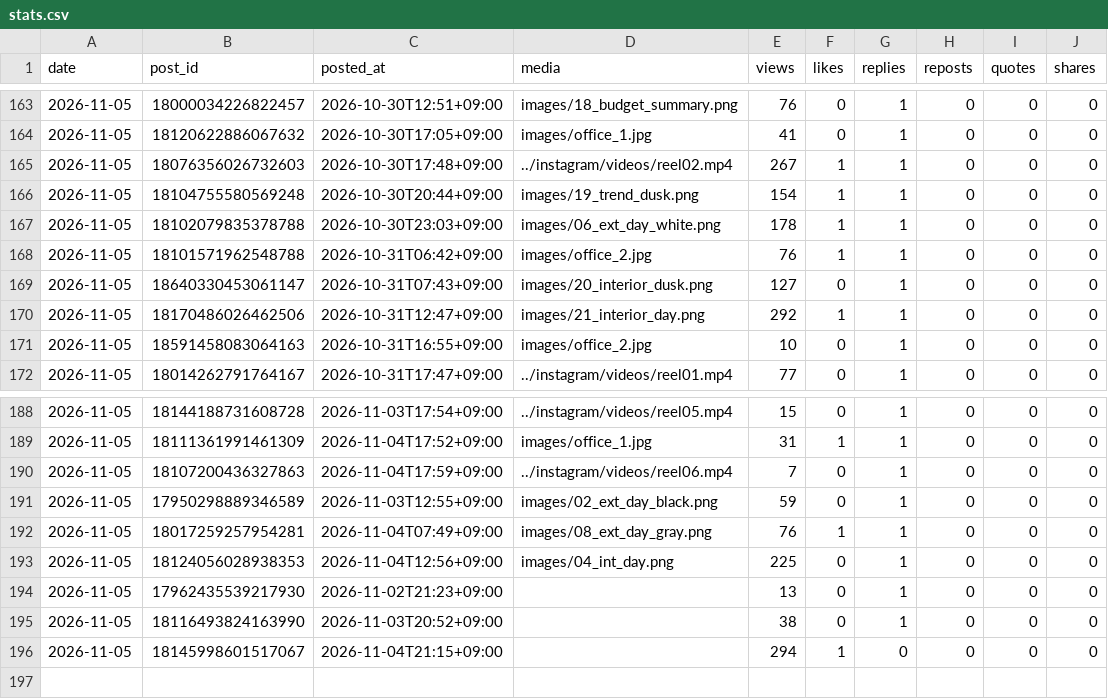
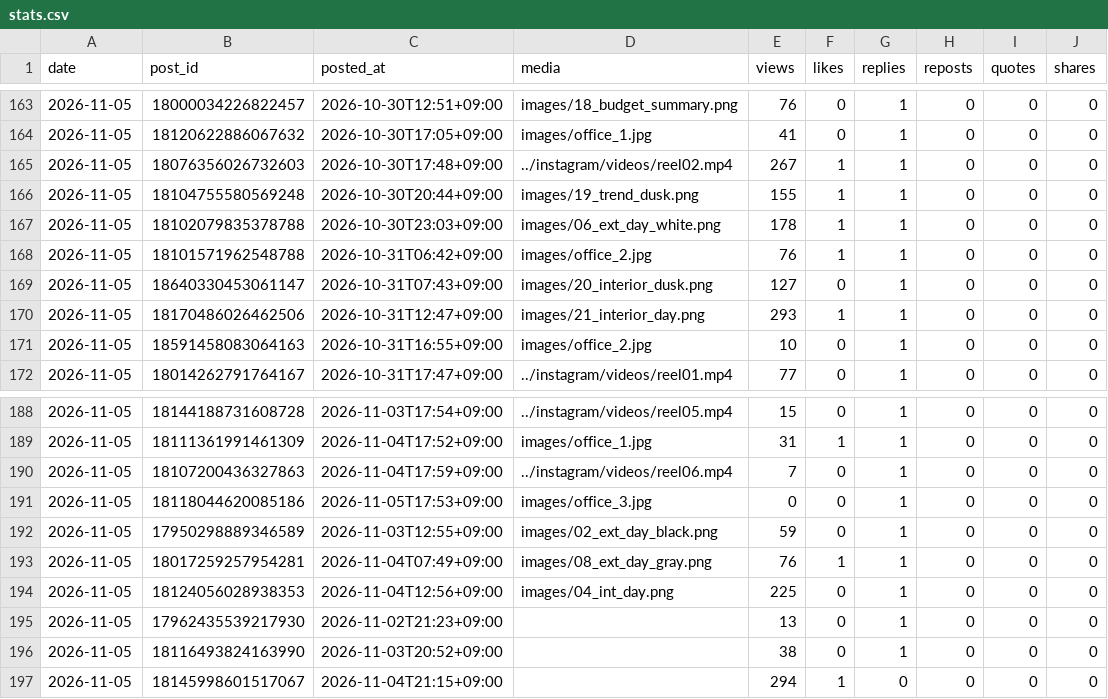
Before and after one commit to rikutonbo318-ctrl/TOWA, a CSV file: threads/stats.csv, drawn as a sheet; only a part is shown, gaps mark what is left out.

Commit message:
Threads: 投稿済みと数字を記録

```diff
--- a/threads/stats.csv
+++ b/threads/stats.csv
@@ -165,3 +165,3 @@ date,post_id,posted_at,media,views,likes,replies,reposts,quotes,shares
 2026-11-05,18076356026732603,2026-10-30T17:48+09:00,../instagram/videos/reel02.mp4,267,1,1,0,0,0
-2026-11-05,18104755580569248,2026-10-30T20:44+09:00,images/19_trend_dusk.png,154,1,1,0,0,0
+2026-11-05,18104755580569248,2026-10-30T20:44+09:00,images/19_trend_dusk.png,155,1,1,0,0,0
 2026-11-05,18102079835378788,2026-10-30T23:03+09:00,images/06_ext_day_white.png,178,1,1,0,0,0
@@ -169,3 +169,3 @@ date,post_id,posted_at,media,views,likes,replies,reposts,quotes,shares
 2026-11-05,18640330453061147,2026-10-31T07:43+09:00,images/20_interior_dusk.png,127,0,1,0,0,0
-2026-11-05,18170486026462506,2026-10-31T12:47+09:00,images/21_interior_day.png,292,1,1,0,0,0
+2026-11-05,18170486026462506,2026-10-31T12:47+09:00,images/21_interior_day.png,293,1,1,0,0,0
 2026-11-05,18591458083064163,2026-10-31T16:55+09:00,images/office_2.jpg,10,0,1,0,0,0
@@ -190,2 +190,3 @@ date,post_id,posted_at,media,views,likes,replies,reposts,quotes,shares
 2026-11-05,18107200436327863,2026-11-04T17:59+09:00,../instagram/videos/reel06.mp4,7,0,1,0,0,0
+2026-11-05,18118044620085186,2026-11-05T17:53+09:00,images/office_3.jpg,0,0,1,0,0,0
 2026-11-05,17950298889346589,2026-11-03T12:55+09:00,images/02_ext_day_black.png,59,0,1,0,0,0
```
Also changed, not shown: threads/queue.csv, 1 other file.
